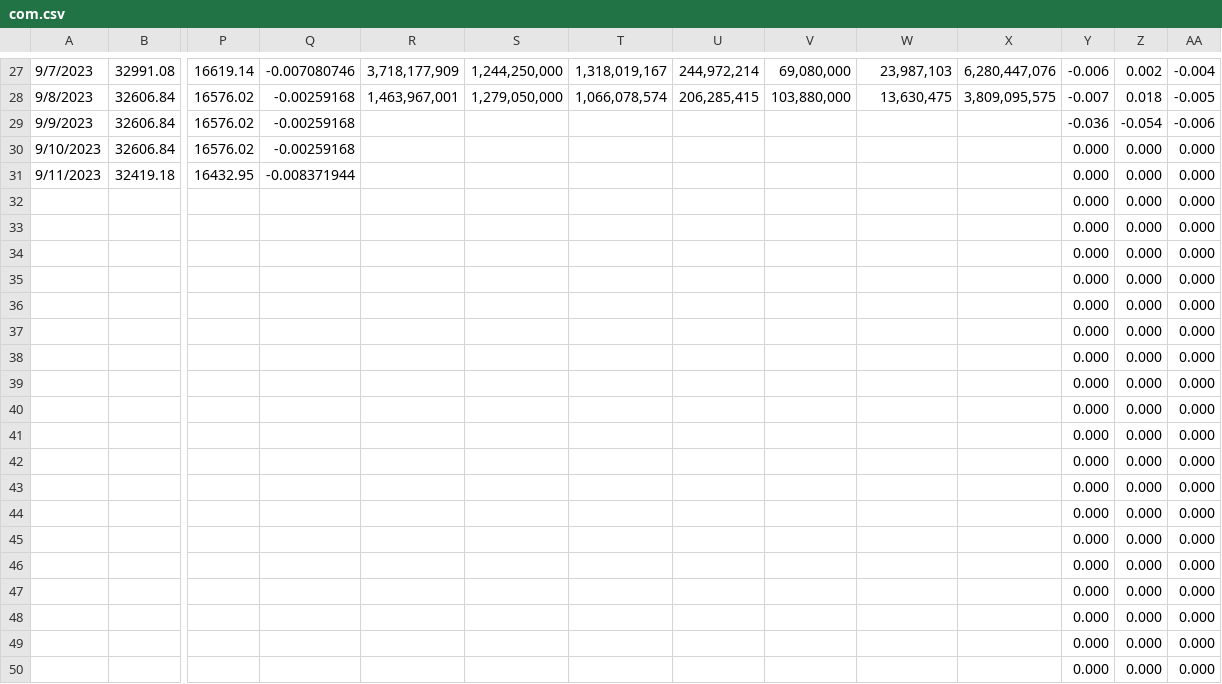
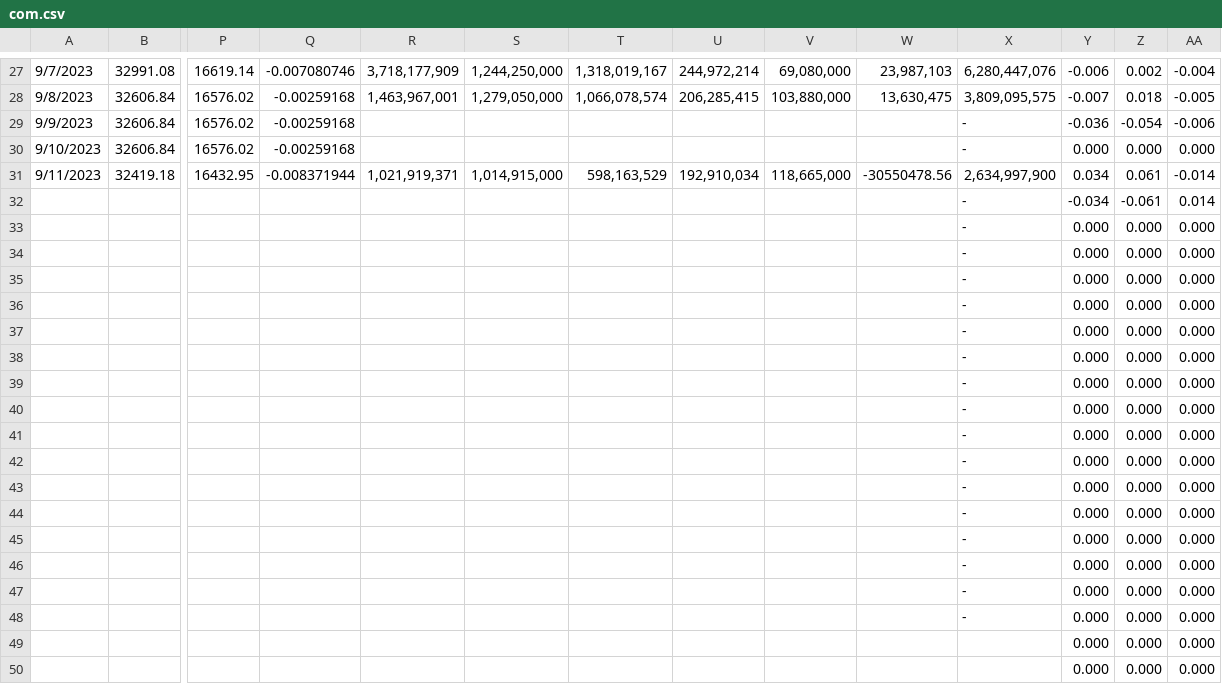
Before and after one commit to jjmerits/Dashboard, a CSV file: com.csv, drawn as a sheet; only a part is shown, gaps mark what is left out; removed rows and columns are numbered as before the commit, all else as after; rows hold the shown columns only; the diff names each change by its address in the sheet, - before the commit and + after, or states it on an @@ line.

```diff
--- a/com.csv
+++ b/com.csv
-X29:X30: (empty)
+X29:X30: -
-R31: (empty)
+R31: 1,021,919,371
-S31: (empty)
+S31: 1,014,915,000
-T31: (empty)
+T31: 598,163,529
-U31: (empty)
+U31: 192,910,034
-V31: (empty)
+V31: 118,665,000
-W31: (empty)
+W31: -30550478.56
-X31: (empty)
+X31: 2,634,997,900
-Y31: 0.000
+Y31: 0.034
-Z31: 0.000
+Z31: 0.061
-AA31: 0.000
+AA31: -0.014
-row 32:  |  |  |  |  |  |  |  |  |  |  | 0.000 | 0.000 | 0.000
+row 32:  |  |  |  |  |  |  |  |  |  | - | -0.034 | -0.061 | 0.014
-X33:X48: (empty)
+X33:X48: -
```
Also changed, not shown: dash.csv.
